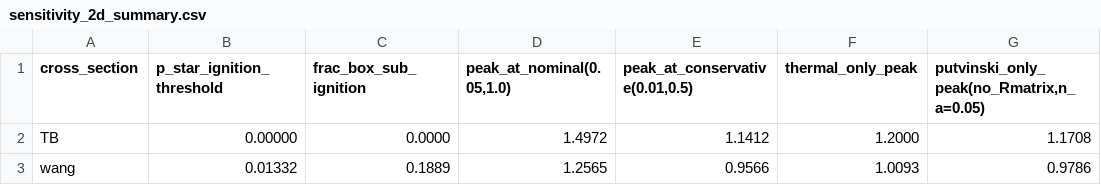
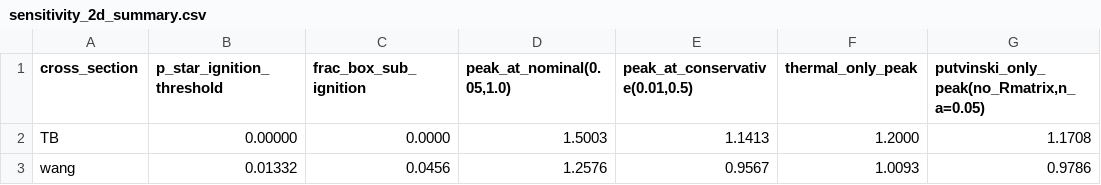
Before and after one commit to msyrt-sys/pB11-kinetic-ignition, a CSV file: figures/sensitivity_2d_summary.csv, drawn as a sheet.

```diff
--- a/figures/sensitivity_2d_summary.csv
+++ b/figures/sensitivity_2d_summary.csv
@@ -1,3 +1,3 @@
 cross_section,p_star_ignition_threshold,frac_box_sub_ignition,"peak_at_nominal(0.05,1.0)","peak_at_conservative(0.01,0.5)",thermal_only_peak,"putvinski_only_peak(no_Rmatrix,n_a=0.05)"
-TB,0.00000,0.0000,1.4972,1.1412,1.2000,1.1708
-wang,0.01332,0.1889,1.2565,0.9566,1.0093,0.9786
+TB,0.00000,0.0000,1.5003,1.1413,1.2000,1.1708
+wang,0.01332,0.0456,1.2576,0.9567,1.0093,0.9786
```
Also changed, not shown: figures/sensitivity_2d_grid.csv, 24 other files.
